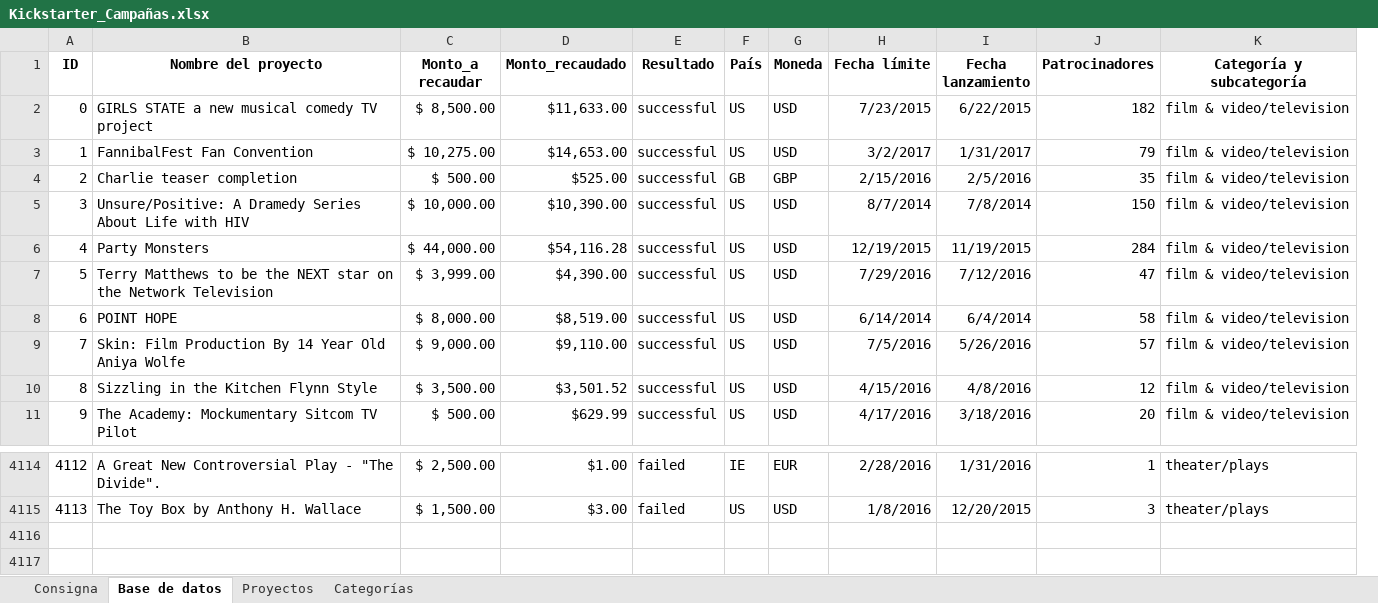
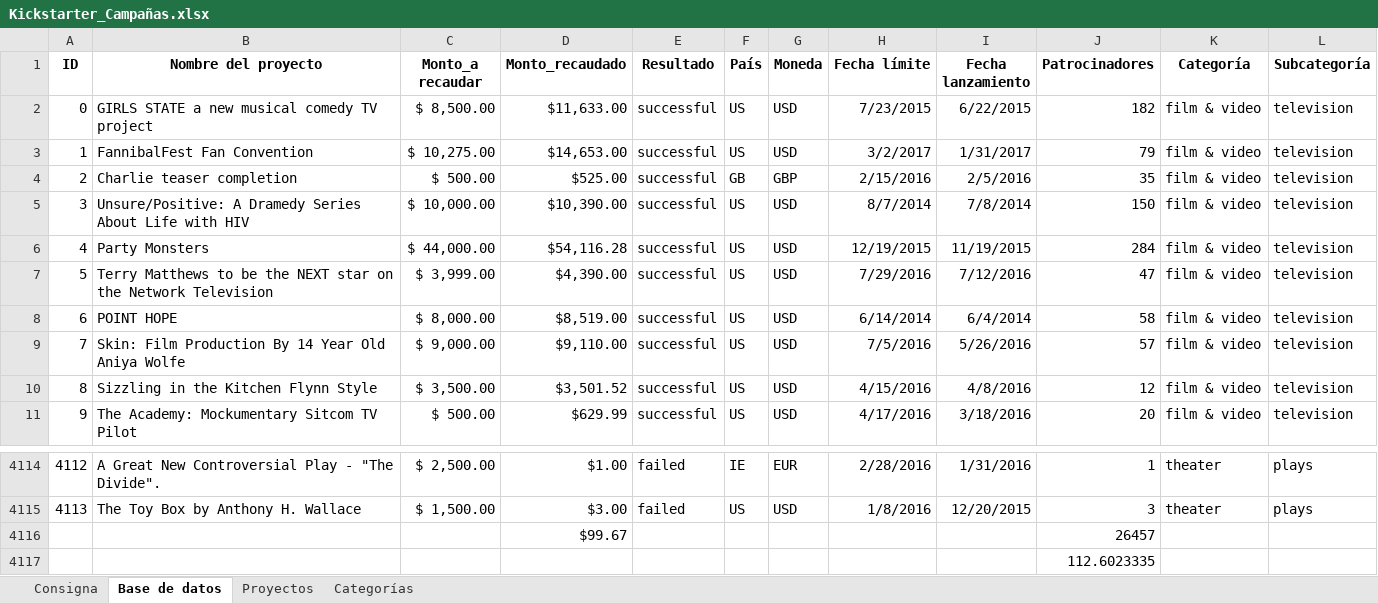
Before and after one commit to rjavier97/DataAnalytics, an Excel workbook: semana1/Kickstarter_Campañas.xlsx, sheet Base de datos, drawn as a sheet; only a part is shown, gaps mark what is left out; values as stored, in another font and other column widths than the file's, no borders; charts and pictures not drawn; removed rows and columns are numbered as before the commit, all else as after; the diff names each change by its address in the sheet, - before the commit and + after, or states it on an @@ line.

```diff
--- a/semana1/Kickstarter_Campañas.xlsx (sheet Base de datos)
+++ b/semana1/Kickstarter_Campañas.xlsx (sheet Base de datos)
-column K (Categoría y subcategoría), rows 2-11: all film & video/television; rows 4114-4115: theater/plays | theater/plays
+column K (Categoría), rows 2-11: all film & video; rows 4114-4115: theater | theater
+column L (Subcategoría), rows 2-11: all television; rows 4114-4115: plays | plays
+row 4116:  |  |  | $99.67 |  |  |  |  |  | 26457
+row 4117:  |  |  |  |  |  |  |  |  | 112.6023335
```
Also changed, not shown: charts or pictures, 2 other files.
